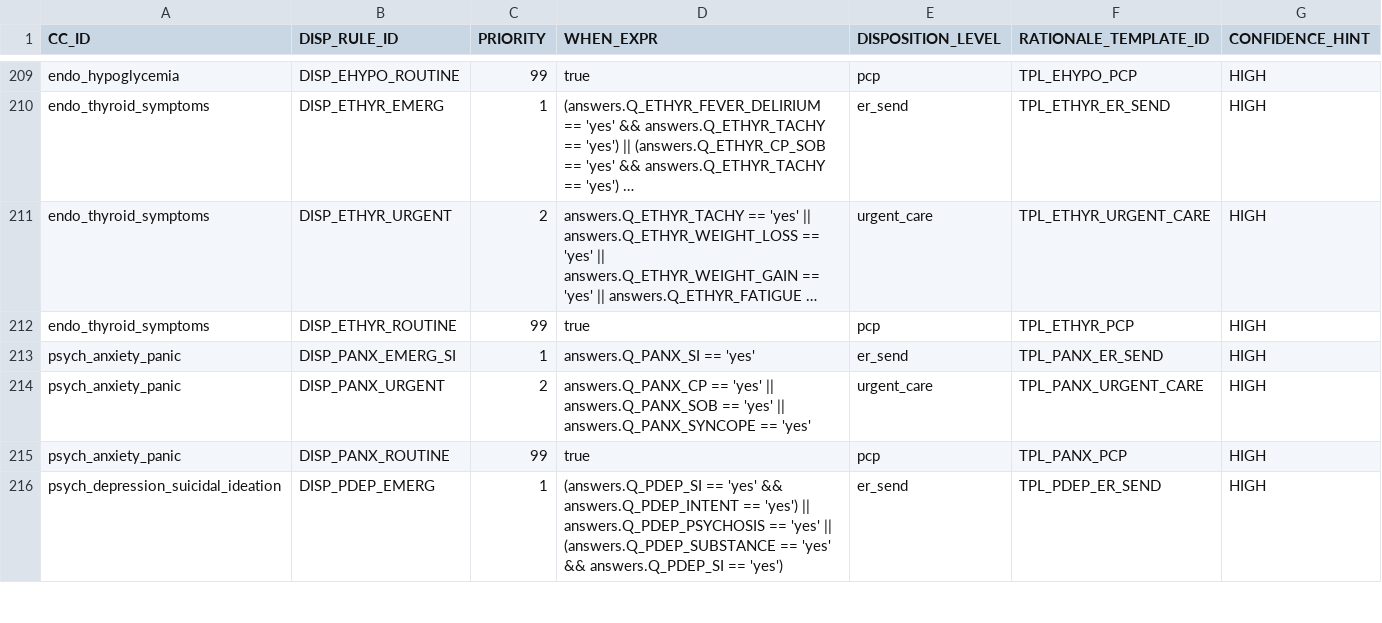
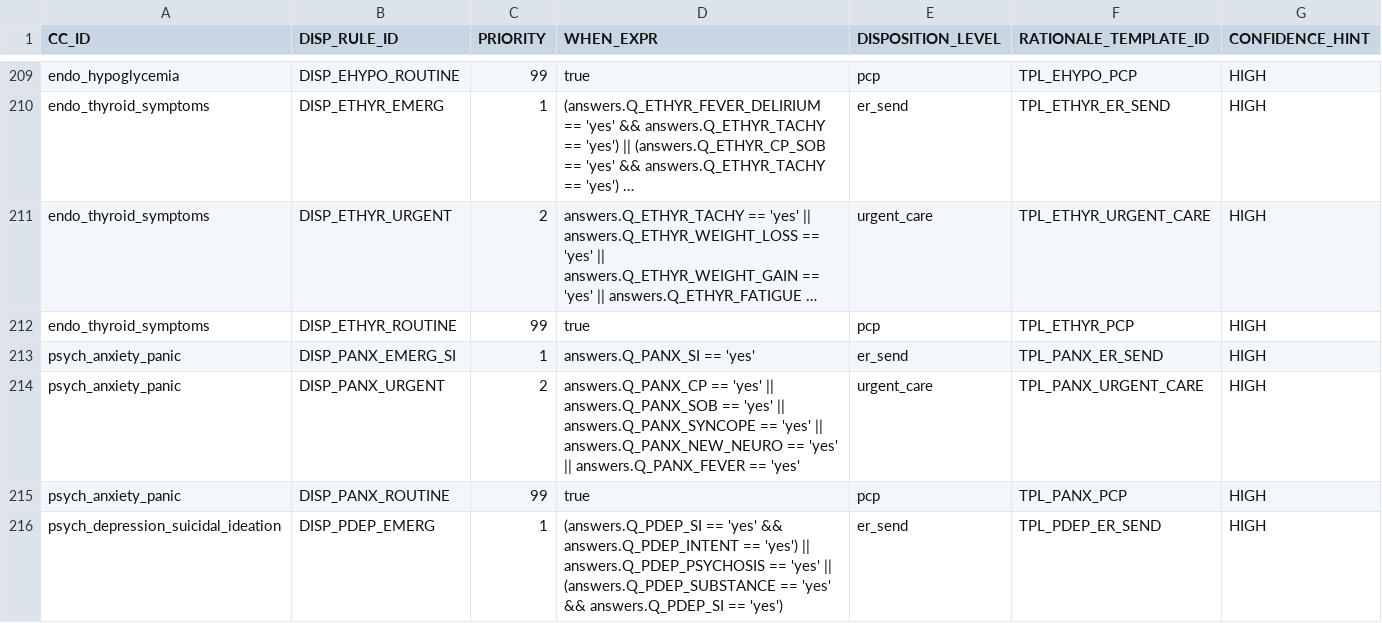
Before and after one commit to edale2015/Auralyn, a CSV file: server/data/csv/DISPOSITION_RULES.csv, drawn as a sheet; only a part is shown, gaps mark what is left out; long unchanged cells end in ….

```diff
--- a/server/data/csv/DISPOSITION_RULES.csv
+++ b/server/data/csv/DISPOSITION_RULES.csv
@@ -213,3 +213,3 @@ endo_thyroid_symptoms,DISP_ETHYR_ROUTINE,99,"true",pcp,TPL_ETHYR_PCP,HIGH
 psych_anxiety_panic,DISP_PANX_EMERG_SI,1,"answers.Q_PANX_SI == 'yes'",er_send,TPL_PANX_ER_SEND,HIGH
-psych_anxiety_panic,DISP_PANX_URGENT,2,"answers.Q_PANX_CP == 'yes' || answers.Q_PANX_SOB == 'yes' || answers.Q_PANX_SYNCOPE == 'yes'",urgent_care,TPL_PANX_URGENT_CARE,HIGH
+psych_anxiety_panic,DISP_PANX_URGENT,2,"answers.Q_PANX_CP == 'yes' || answers.Q_PANX_SOB == 'yes' || answers.Q_PANX_SYNCOPE == 'yes' || answers.Q_PANX_NEW_NEURO == 'yes' || answers.Q_PANX_FEVER == 'yes'",urgent_care,TPL_PANX_URGENT_CARE,HIGH
 psych_anxiety_panic,DISP_PANX_ROUTINE,99,"true",pcp,TPL_PANX_PCP,HIGH
```
Also changed, not shown: server/data/csv/CLUSTER_SCORING_RULES.csv, server/data/csv/CORE_QUESTIONS.csv, 47 other files.
